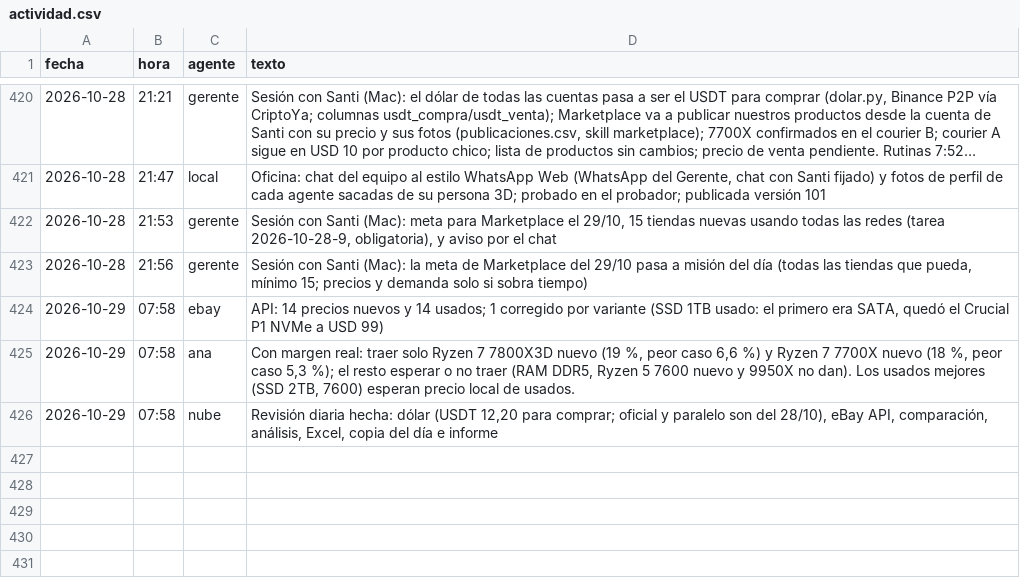
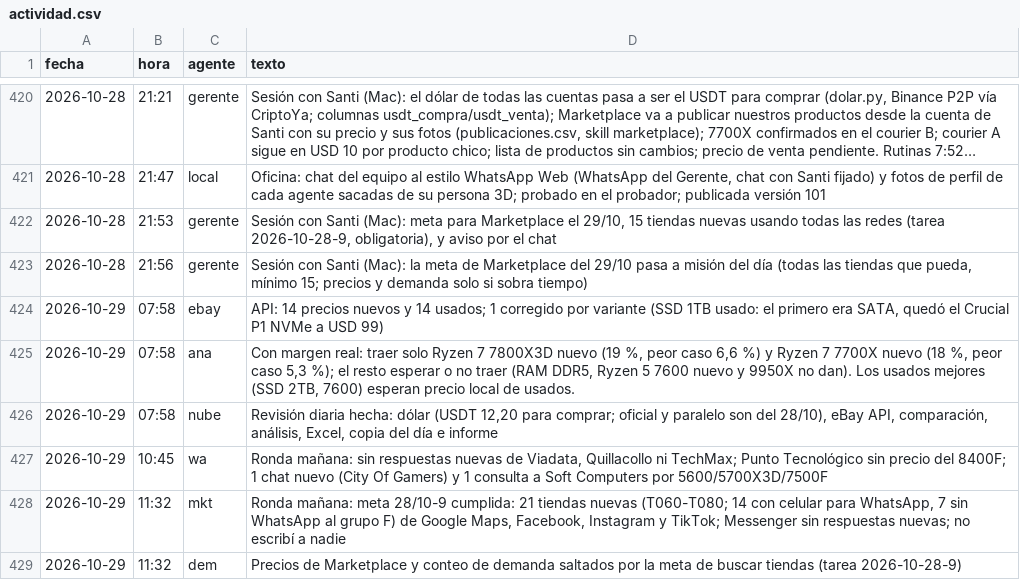
Before and after one commit to Santi491/Claude-, a CSV file: actividad.csv, drawn as a sheet; only a part is shown, gaps mark what is left out; long unchanged cells end in ….

```diff
--- a/actividad.csv
+++ b/actividad.csv
@@ -426 +426,4 @@ fecha,hora,agente,texto
 2026-10-29,07:58,nube,"Revisión diaria hecha: dólar (USDT 12,20 para comprar; oficial y paralelo son del 28/10), eBay API, comparación, análisis, Excel, copia del día e informe"
+2026-10-29,10:45,wa,"Ronda mañana: sin respuestas nuevas de Viadata, Quillacollo ni TechMax; Punto Tecnológico sin precio del 8400F; 1 chat nuevo (City Of Gamers) y 1 consulta a Soft Computers por 5600/5700X3D/7500F"
+2026-10-29,11:32,mkt,"Ronda mañana: meta 28/10-9 cumplida: 21 tiendas nuevas (T060-T080; 14 con celular para WhatsApp, 7 sin WhatsApp al grupo F) de Google Maps, Facebook, Instagram y TikTok; Messenger sin respuestas nuevas; no escribí a nadie"
+2026-10-29,11:32,dem,"Precios de Marketplace y conteo de demanda saltados por la meta de buscar tiendas (tarea 2026-10-28-9)"
```
Also changed, not shown: clientes-potenciales.csv, mensajes.csv, 5 other files.
